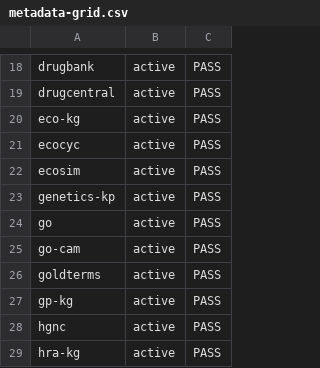
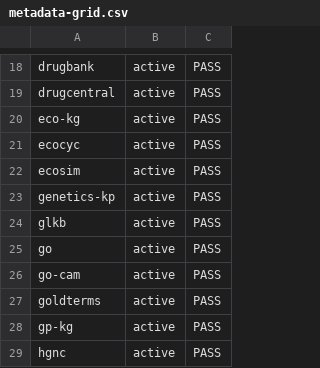
Before and after one commit to Knowledge-Graph-Hub/kg-registry, a CSV file: reports/metadata-grid.csv, drawn as a sheet; only a part is shown, gaps mark what is left out; the shorter side is filled out with more unchanged rows; the diff names each change by its address in the sheet, - before the commit and + after, or states it on an @@ line.

```diff
--- a/reports/metadata-grid.csv
+++ b/reports/metadata-grid.csv
+row 24: glkb | active | PASS
```
Also changed, not shown: 35 other files.
